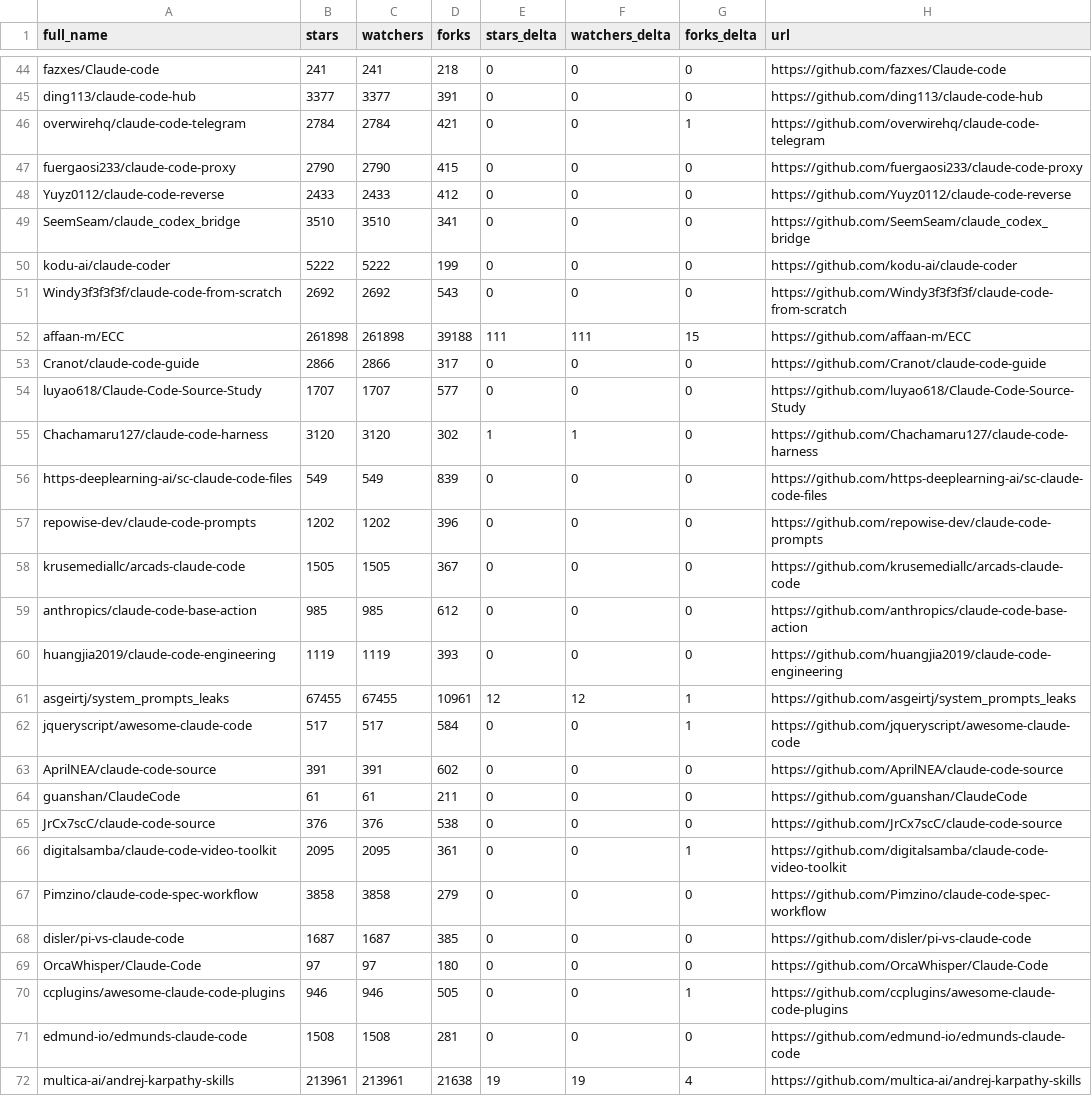
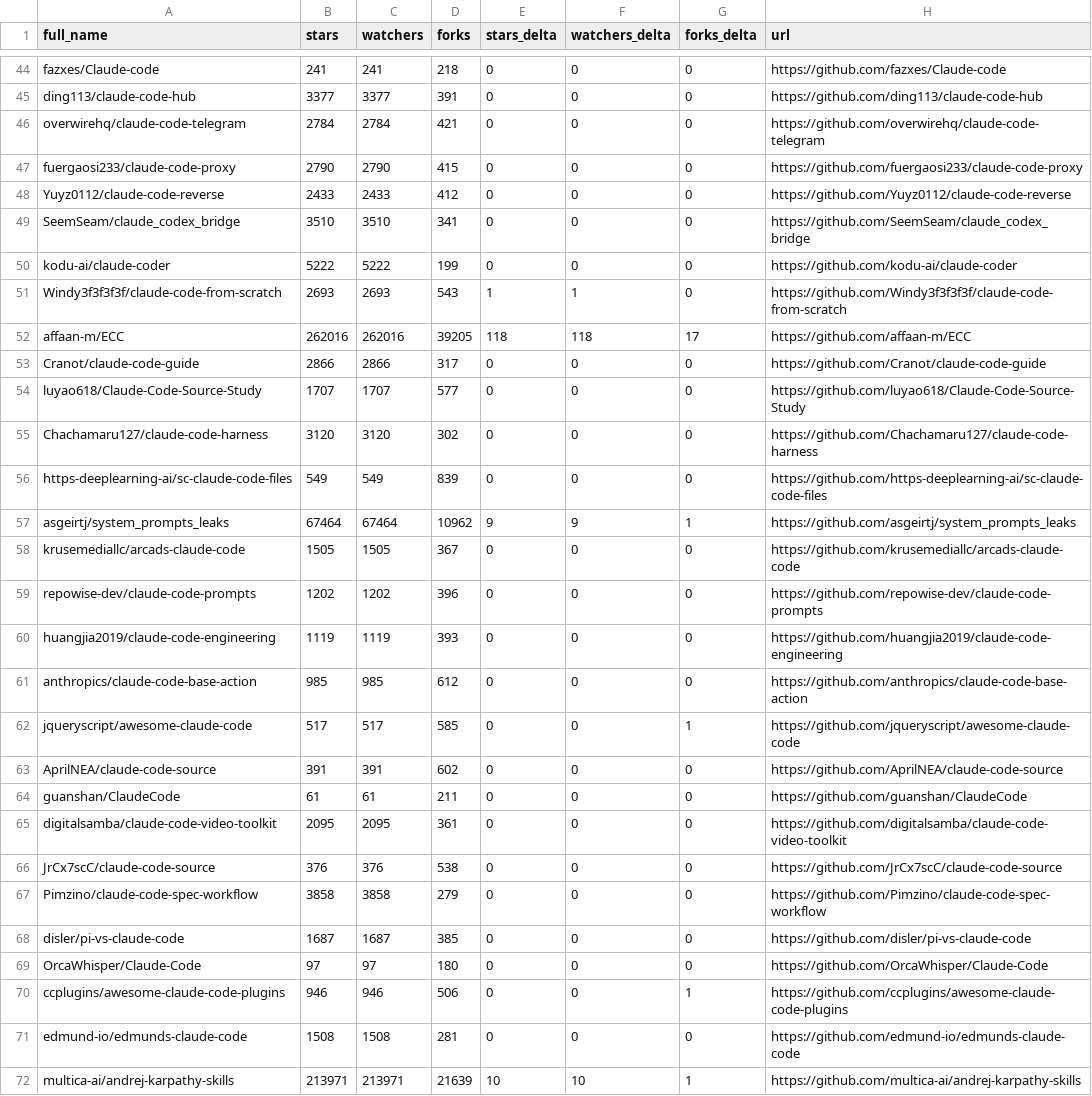
Before and after one commit to bryansayler/awesome-claude-code, a CSV file: data/repo-ticker.csv, drawn as a sheet; only a part is shown, gaps mark what is left out; the diff covers the shown part only.

```diff
--- a/data/repo-ticker.csv
+++ b/data/repo-ticker.csv
@@ -45,3 +45,3 @@ fazxes/Claude-code,241,241,218,0,0,0,https://github.com/fazxes/Claude-code
 ding113/claude-code-hub,3377,3377,391,0,0,0,https://github.com/ding113/claude-code-hub
-overwirehq/claude-code-telegram,2784,2784,421,0,0,1,https://github.com/overwirehq/claude-code-telegram
+overwirehq/claude-code-telegram,2784,2784,421,0,0,0,https://github.com/overwirehq/claude-code-telegram
 fuergaosi233/claude-code-proxy,2790,2790,415,0,0,0,https://github.com/fuergaosi233/claude-code-proxy
@@ -50,18 +50,18 @@ SeemSeam/claude_codex_bridge,3510,3510,341,0,0,0,https://github.com/SeemSeam/cla
 kodu-ai/claude-coder,5222,5222,199,0,0,0,https://github.com/kodu-ai/claude-coder
-Windy3f3f3f3f/claude-code-from-scratch,2692,2692,543,0,0,0,https://github.com/Windy3f3f3f3f/claude-code-from-scratch
-affaan-m/ECC,261898,261898,39188,111,111,15,https://github.com/affaan-m/ECC
+Windy3f3f3f3f/claude-code-from-scratch,2693,2693,543,1,1,0,https://github.com/Windy3f3f3f3f/claude-code-from-scratch
+affaan-m/ECC,262016,262016,39205,118,118,17,https://github.com/affaan-m/ECC
 Cranot/claude-code-guide,2866,2866,317,0,0,0,https://github.com/Cranot/claude-code-guide
 luyao618/Claude-Code-Source-Study,1707,1707,577,0,0,0,https://github.com/luyao618/Claude-Code-Source-Study
-Chachamaru127/claude-code-harness,3120,3120,302,1,1,0,https://github.com/Chachamaru127/claude-code-harness
+Chachamaru127/claude-code-harness,3120,3120,302,0,0,0,https://github.com/Chachamaru127/claude-code-harness
 https-deeplearning-ai/sc-claude-code-files,549,549,839,0,0,0,https://github.com/https-deeplearning-ai/sc-claude-code-files
+asgeirtj/system_prompts_leaks,67464,67464,10962,9,9,1,https://github.com/asgeirtj/system_prompts_leaks
+krusemediallc/arcads-claude-code,1505,1505,367,0,0,0,https://github.com/krusemediallc/arcads-claude-code
 repowise-dev/claude-code-prompts,1202,1202,396,0,0,0,https://github.com/repowise-dev/claude-code-prompts
-krusemediallc/arcads-claude-code,1505,1505,367,0,0,0,https://github.com/krusemediallc/arcads-claude-code
+huangjia2019/claude-code-engineering,1119,1119,393,0,0,0,https://github.com/huangjia2019/claude-code-engineering
 anthropics/claude-code-base-action,985,985,612,0,0,0,https://github.com/anthropics/claude-code-base-action
-huangjia2019/claude-code-engineering,1119,1119,393,0,0,0,https://github.com/huangjia2019/claude-code-engineering
-asgeirtj/system_prompts_leaks,67455,67455,10961,12,12,1,https://github.com/asgeirtj/system_prompts_leaks
-jqueryscript/awesome-claude-code,517,517,584,0,0,1,https://github.com/jqueryscript/awesome-claude-code
+jqueryscript/awesome-claude-code,517,517,585,0,0,1,https://github.com/jqueryscript/awesome-claude-code
 AprilNEA/claude-code-source,391,391,602,0,0,0,https://github.com/AprilNEA/claude-code-source
 guanshan/ClaudeCode,61,61,211,0,0,0,https://github.com/guanshan/ClaudeCode
+digitalsamba/claude-code-video-toolkit,2095,2095,361,0,0,0,https://github.com/digitalsamba/claude-code-video-toolkit
 JrCx7scC/claude-code-source,376,376,538,0,0,0,https://github.com/JrCx7scC/claude-code-source
-digitalsamba/claude-code-video-toolkit,2095,2095,361,0,0,1,https://github.com/digitalsamba/claude-code-video-toolkit
 Pimzino/claude-code-spec-workflow,3858,3858,279,0,0,0,https://github.com/Pimzino/claude-code-spec-workflow
@@ -69,4 +69,4 @@ disler/pi-vs-claude-code,1687,1687,385,0,0,0,https://github.com/disler/pi-vs-cla
 OrcaWhisper/Claude-Code,97,97,180,0,0,0,https://github.com/OrcaWhisper/Claude-Code
-ccplugins/awesome-claude-code-plugins,946,946,505,0,0,1,https://github.com/ccplugins/awesome-claude-code-plugins
+ccplugins/awesome-claude-code-plugins,946,946,506,0,0,1,https://github.com/ccplugins/awesome-claude-code-plugins
 edmund-io/edmunds-claude-code,1508,1508,281,0,0,0,https://github.com/edmund-io/edmunds-claude-code
-multica-ai/andrej-karpathy-skills,213961,213961,21638,19,19,4,https://github.com/multica-ai/andrej-karpathy-skills
+multica-ai/andrej-karpathy-skills,213971,213971,21639,10,10,1,https://github.com/multica-ai/andrej-karpathy-skills
```
Also changed, not shown: 1 moved row and 91 edited cells elsewhere in this file, 2 other files.
